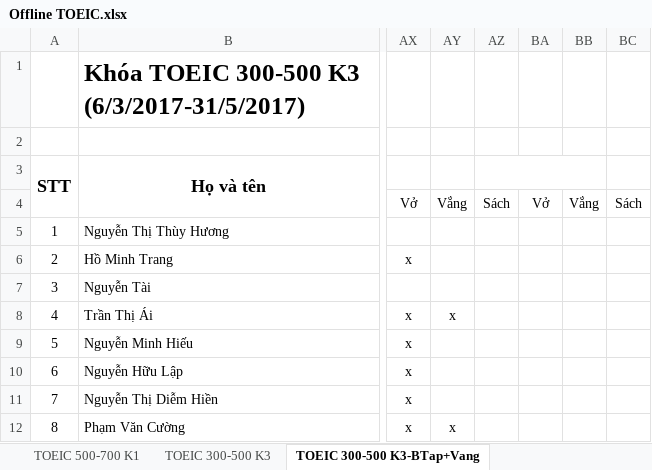
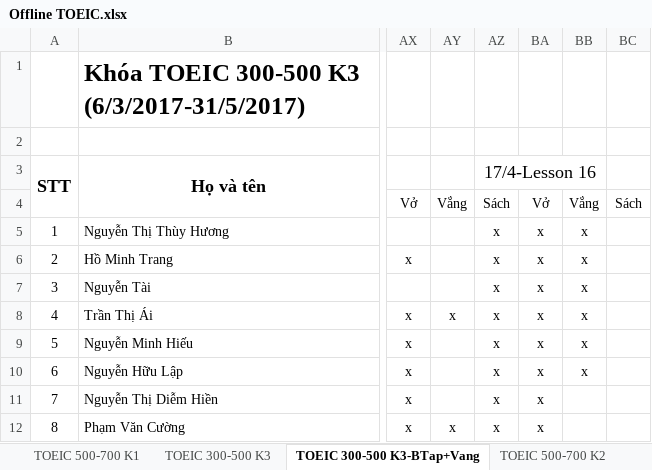
Before and after one commit to dhphong87/Success, an Excel workbook: Danh Sach Lop/Offline TOEIC.xlsx, sheet TOEIC 300-500 K3-BTap+Vang, drawn as a sheet; only a part is shown, gaps mark what is left out; values as stored, in another font and other column widths than the file's, no borders; the diff names each change by its address in the sheet, - before the commit and + after, or states it on an @@ line.

```diff
--- a/Danh Sach Lop/Offline TOEIC.xlsx (sheet TOEIC 300-500 K3-BTap+Vang)
+++ b/Danh Sach Lop/Offline TOEIC.xlsx (sheet TOEIC 300-500 K3-BTap+Vang)
+sheet tab: TOEIC 500-700 K2
-AZ3: (empty)
+AZ3: 17/4-Lesson 16
-AZ5:AZ12: (empty)
+AZ5:AZ12: x
-BA5:BA12: (empty)
+BA5:BA12: x
-BB5:BB10: (empty)
+BB5:BB10: x
```
